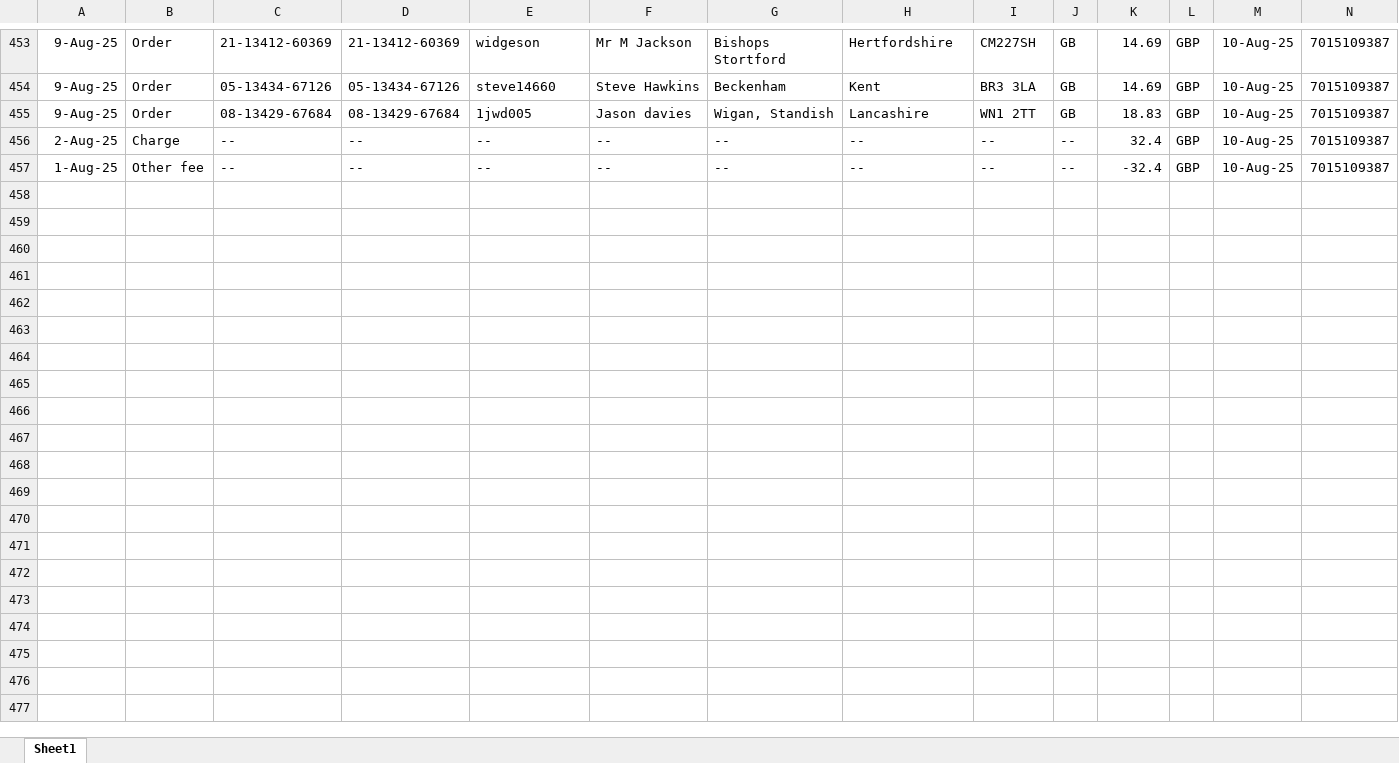
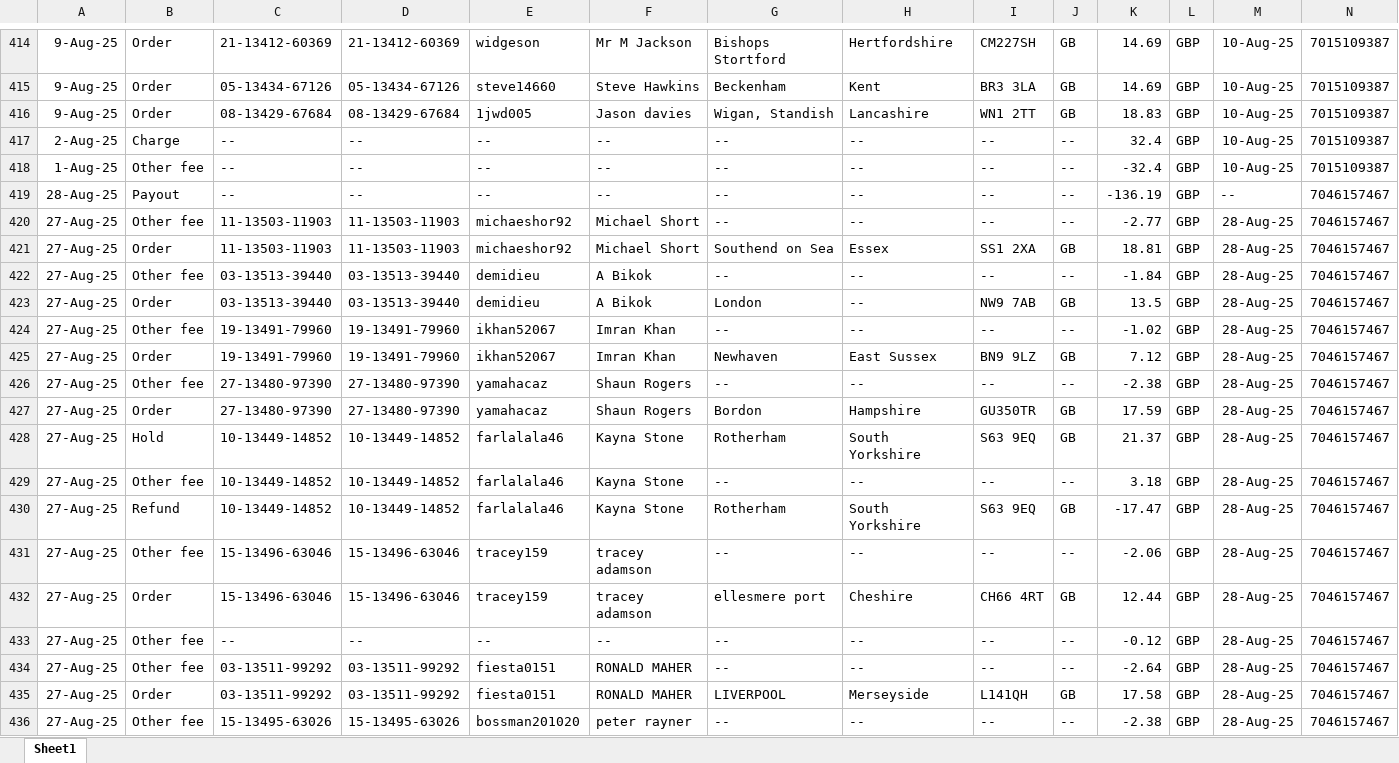
Before and after one commit to NIBH014B/BuckchiDailyReport, an Excel workbook: Raw Sales Data/Buckchi.xlsx, sheet Sheet1, drawn as a sheet; only a part is shown, gaps mark what is left out; values as stored, in another font and other column widths than the file's, no borders; rows hold the shown columns only; the diff covers the shown part only; the diff names each change by its address in the sheet, - before the commit and + after, or states it on an @@ line.

```diff
--- a/Raw Sales Data/Buckchi.xlsx (sheet Sheet1)
+++ b/Raw Sales Data/Buckchi.xlsx (sheet Sheet1)
+row 419: 28-Aug-25 | Payout | -- | -- | -- | -- | -- | -- | -- | -- | -136.19 | GBP | -- | 7046157467
+row 420: 27-Aug-25 | Other fee | 11-13503-11903 | 11-13503-11903 | michaeshor92 | Michael Short | -- | -- | -- | -- | -2.77 | GBP | 28-Aug-25 | 7046157467
+row 421: 27-Aug-25 | Order | 11-13503-11903 | 11-13503-11903 | michaeshor92 | Michael Short | Southend on Sea | Essex | SS1 2XA | GB | 18.81 | GBP | 28-Aug-25 | 7046157467
+row 422: 27-Aug-25 | Other fee | 03-13513-39440 | 03-13513-39440 | demidieu | A Bikok | -- | -- | -- | -- | -1.84 | GBP | 28-Aug-25 | 7046157467
+row 423: 27-Aug-25 | Order | 03-13513-39440 | 03-13513-39440 | demidieu | A Bikok | London | -- | NW9 7AB | GB | 13.5 | GBP | 28-Aug-25 | 7046157467
+row 424: 27-Aug-25 | Other fee | 19-13491-79960 | 19-13491-79960 | ikhan52067 | Imran Khan | -- | -- | -- | -- | -1.02 | GBP | 28-Aug-25 | 7046157467
+row 425: 27-Aug-25 | Order | 19-13491-79960 | 19-13491-79960 | ikhan52067 | Imran Khan | Newhaven | East Sussex | BN9 9LZ | GB | 7.12 | GBP | 28-Aug-25 | 7046157467
+row 426: 27-Aug-25 | Other fee | 27-13480-97390 | 27-13480-97390 | yamahacaz | Shaun Rogers | -- | -- | -- | -- | -2.38 | GBP | 28-Aug-25 | 7046157467
+row 427: 27-Aug-25 | Order | 27-13480-97390 | 27-13480-97390 | yamahacaz | Shaun Rogers | Bordon | Hampshire | GU350TR | GB | 17.59 | GBP | 28-Aug-25 | 7046157467
+row 428: 27-Aug-25 | Hold | 10-13449-14852 | 10-13449-14852 | farlalala46 | Kayna Stone | Rotherham | South Yorkshire | S63 9EQ | GB | 21.37 | GBP | 28-Aug-25 | 7046157467
+row 429: 27-Aug-25 | Other fee | 10-13449-14852 | 10-13449-14852 | farlalala46 | Kayna Stone | -- | -- | -- | -- | 3.18 | GBP | 28-Aug-25 | 7046157467
+row 430: 27-Aug-25 | Refund | 10-13449-14852 | 10-13449-14852 | farlalala46 | Kayna Stone | Rotherham | South Yorkshire | S63 9EQ | GB | -17.47 | GBP | 28-Aug-25 | 7046157467
+row 431: 27-Aug-25 | Other fee | 15-13496-63046 | 15-13496-63046 | tracey159 | tracey adamson | -- | -- | -- | -- | -2.06 | GBP | 28-Aug-25 | 7046157467
+row 432: 27-Aug-25 | Order | 15-13496-63046 | 15-13496-63046 | tracey159 | tracey adamson | ellesmere port | Cheshire | CH66 4RT | GB | 12.44 | GBP | 28-Aug-25 | 7046157467
+row 433: 27-Aug-25 | Other fee | -- | -- | -- | -- | -- | -- | -- | -- | -0.12 | GBP | 28-Aug-25 | 7046157467
+row 434: 27-Aug-25 | Other fee | 03-13511-99292 | 03-13511-99292 | fiesta0151 | RONALD MAHER | -- | -- | -- | -- | -2.64 | GBP | 28-Aug-25 | 7046157467
+row 435: 27-Aug-25 | Order | 03-13511-99292 | 03-13511-99292 | fiesta0151 | RONALD MAHER | LIVERPOOL | Merseyside | L141QH | GB | 17.58 | GBP | 28-Aug-25 | 7046157467
+row 436: 27-Aug-25 | Other fee | 15-13495-63026 | 15-13495-63026 | bossman201020 | peter rayner | -- | -- | -- | -- | -2.38 | GBP | 28-Aug-25 | 7046157467
```
Also changed, not shown: 3 added rows, 2 removed rows and 37 moved rows elsewhere in this sheet, Raw Sales Data/Vandey.xlsx.
